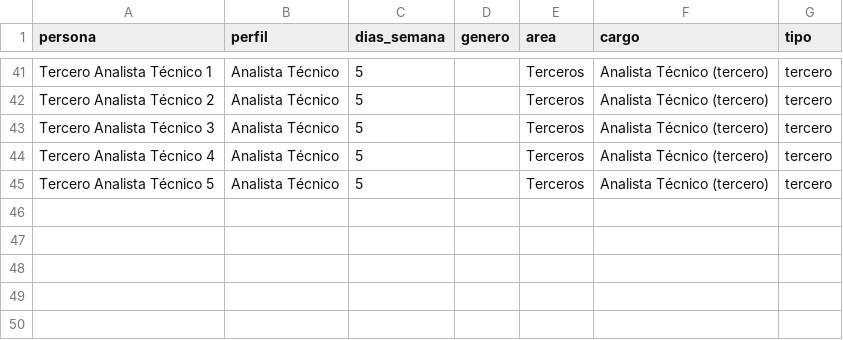
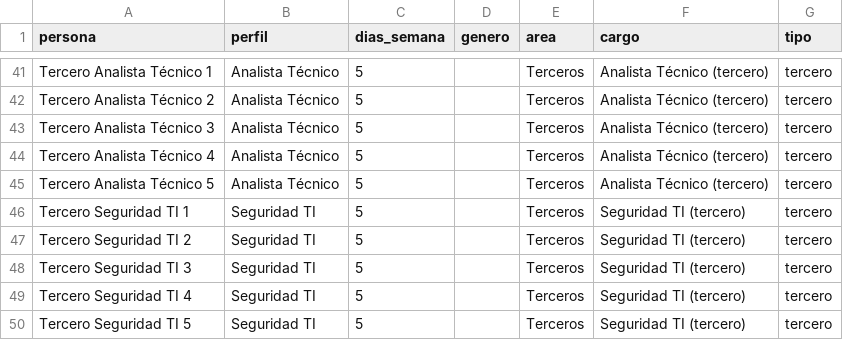
Before and after one commit to jaimediazizquierdo1981-dotcom/gestor-proyectos-ngr, a CSV file: data/equipo.csv, drawn as a sheet; only a part is shown, gaps mark what is left out.

```diff
--- a/data/equipo.csv
+++ b/data/equipo.csv
@@ -45 +45,6 @@ Tercero Analista Técnico 4,Analista Técnico,5,,Terceros,Analista Técnico (ter
 Tercero Analista Técnico 5,Analista Técnico,5,,Terceros,Analista Técnico (tercero),tercero
+Tercero Seguridad TI 1,Seguridad TI,5,,Terceros,Seguridad TI (tercero),tercero
+Tercero Seguridad TI 2,Seguridad TI,5,,Terceros,Seguridad TI (tercero),tercero
+Tercero Seguridad TI 3,Seguridad TI,5,,Terceros,Seguridad TI (tercero),tercero
+Tercero Seguridad TI 4,Seguridad TI,5,,Terceros,Seguridad TI (tercero),tercero
+Tercero Seguridad TI 5,Seguridad TI,5,,Terceros,Seguridad TI (tercero),tercero
```
Also changed, not shown: 4 other files.
